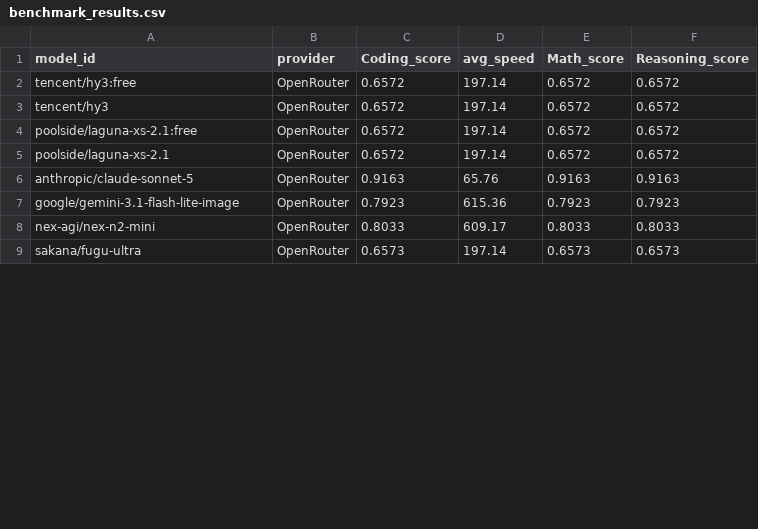
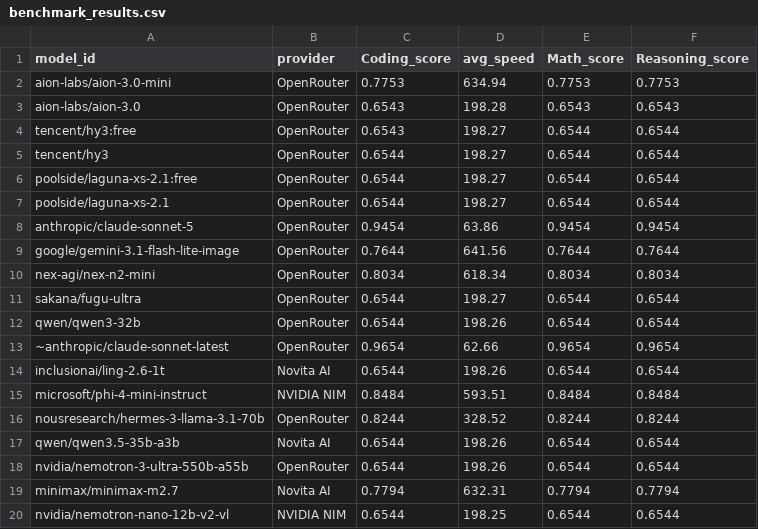
Before and after one commit to Ajithkelangath/ModelRadar-AI, a CSV file: data/benchmark_results.csv, drawn as a sheet; only a part is shown; the diff covers the shown part only.

```diff
--- a/data/benchmark_results.csv
+++ b/data/benchmark_results.csv
@@ -1,9 +1,20 @@
 model_id,provider,Coding_score,avg_speed,Math_score,Reasoning_score
-tencent/hy3:free,OpenRouter,0.6572,197.14,0.6572,0.6572
-tencent/hy3,OpenRouter,0.6572,197.14,0.6572,0.6572
-poolside/laguna-xs-2.1:free,OpenRouter,0.6572,197.14,0.6572,0.6572
-poolside/laguna-xs-2.1,OpenRouter,0.6572,197.14,0.6572,0.6572
-anthropic/claude-sonnet-5,OpenRouter,0.9163,65.76,0.9163,0.9163
-google/gemini-3.1-flash-lite-image,OpenRouter,0.7923,615.36,0.7923,0.7923
-nex-agi/nex-n2-mini,OpenRouter,0.8033,609.17,0.8033,0.8033
-sakana/fugu-ultra,OpenRouter,0.6573,197.14,0.6573,0.6573
+aion-labs/aion-3.0-mini,OpenRouter,0.7753,634.94,0.7753,0.7753
+aion-labs/aion-3.0,OpenRouter,0.6543,198.28,0.6543,0.6543
+tencent/hy3:free,OpenRouter,0.6543,198.27,0.6544,0.6544
+tencent/hy3,OpenRouter,0.6544,198.27,0.6544,0.6544
+poolside/laguna-xs-2.1:free,OpenRouter,0.6544,198.27,0.6544,0.6544
+poolside/laguna-xs-2.1,OpenRouter,0.6544,198.27,0.6544,0.6544
+anthropic/claude-sonnet-5,OpenRouter,0.9454,63.86,0.9454,0.9454
+google/gemini-3.1-flash-lite-image,OpenRouter,0.7644,641.56,0.7644,0.7644
+nex-agi/nex-n2-mini,OpenRouter,0.8034,618.34,0.8034,0.8034
+sakana/fugu-ultra,OpenRouter,0.6544,198.27,0.6544,0.6544
+qwen/qwen3-32b,OpenRouter,0.6544,198.26,0.6544,0.6544
+~anthropic/claude-sonnet-latest,OpenRouter,0.9654,62.66,0.9654,0.9654
+inclusionai/ling-2.6-1t,Novita AI,0.6544,198.26,0.6544,0.6544
+microsoft/phi-4-mini-instruct,NVIDIA NIM,0.8484,593.51,0.8484,0.8484
+nousresearch/hermes-3-llama-3.1-70b,OpenRouter,0.8244,328.52,0.8244,0.8244
+qwen/qwen3.5-35b-a3b,Novita AI,0.6544,198.26,0.6544,0.6544
+nvidia/nemotron-3-ultra-550b-a55b,OpenRouter,0.6544,198.26,0.6544,0.6544
+minimax/minimax-m2.7,Novita AI,0.7794,632.31,0.7794,0.7794
+nvidia/nemotron-nano-12b-v2-vl,NVIDIA NIM,0.6544,198.25,0.6544,0.6544
```
Also changed, not shown: 1 added row, 11 removed rows and 24 edited cells elsewhere in this file, data/model_rankings.csv, data/provider_catalog.csv, 1 other file.
